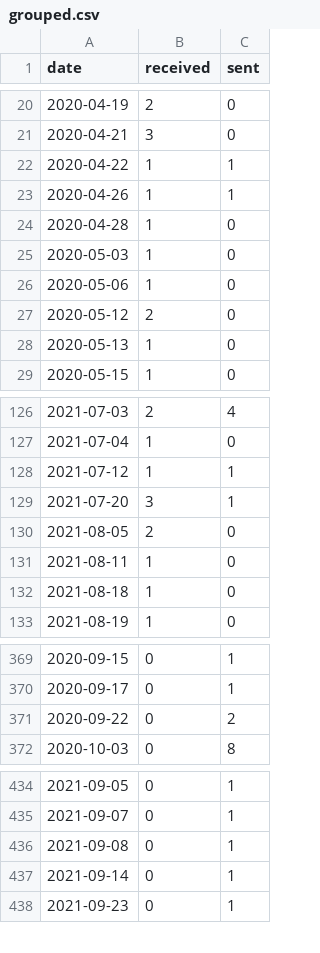
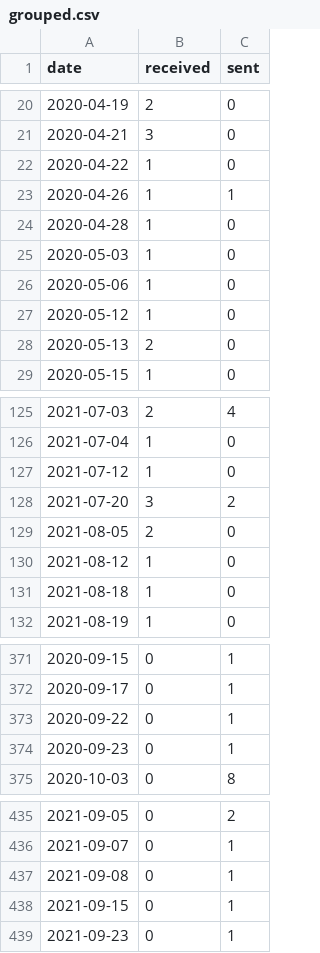
Before and after one commit to JiYouMCC/postcards, a CSV file: _data/grouped.csv, drawn as a sheet; only a part is shown, gaps mark what is left out; the diff covers the shown part only.

```diff
--- a/_data/grouped.csv
+++ b/_data/grouped.csv
@@ -21,3 +21,3 @@ date,received,sent
 2020-04-21,3,0
-2020-04-22,1,1
+2020-04-22,1,0
 2020-04-26,1,1
@@ -26,4 +26,4 @@ date,received,sent
 2020-05-06,1,0
-2020-05-12,2,0
-2020-05-13,1,0
+2020-05-12,1,0
+2020-05-13,2,0
 2020-05-15,1,0
@@ -127,6 +126,6 @@ date,received,sent
 2021-07-04,1,0
-2021-07-12,1,1
-2021-07-20,3,1
+2021-07-12,1,0
+2021-07-20,3,2
 2021-08-05,2,0
-2021-08-11,1,0
+2021-08-12,1,0
 2021-08-18,1,0
@@ -370,3 +372,4 @@ date,received,sent
 2020-09-17,0,1
-2020-09-22,0,2
+2020-09-22,0,1
+2020-09-23,0,1
 2020-10-03,0,8
@@ -434,5 +435,5 @@ date,received,sent
-2021-09-05,0,1
+2021-09-05,0,2
 2021-09-07,0,1
 2021-09-08,0,1
-2021-09-14,0,1
+2021-09-15,0,1
 2021-09-23,0,1
```
Also changed, not shown: 5 added rows, 5 removed rows and 21 edited cells elsewhere in this file, 8 other files.
